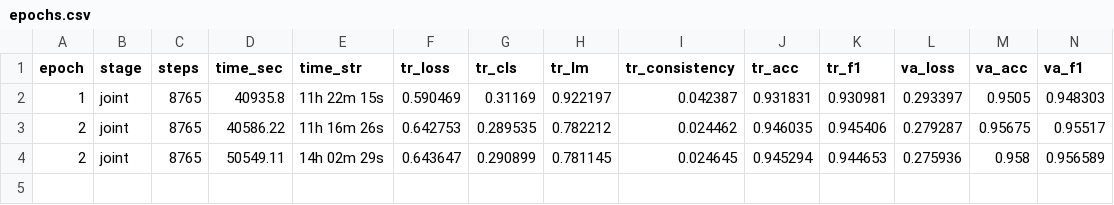
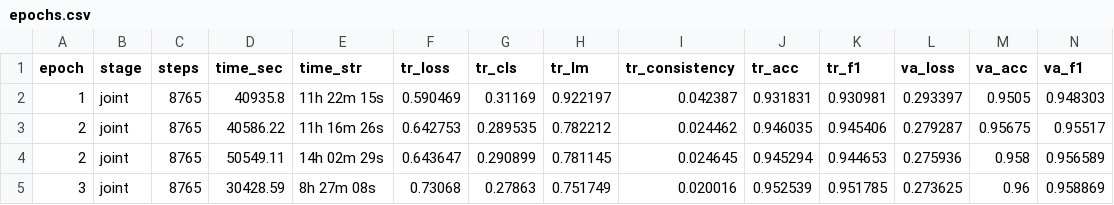
Before and after one commit to git-push-kar/LY_C68, a CSV file: deepfake_project/runs/intern_fused_ground/logs/epochs.csv, drawn as a sheet; only a part is shown; rows hold the shown columns only; the diff names each change by its address in the sheet, - before the commit and + after, or states it on an @@ line.

```diff
--- a/deepfake_project/runs/intern_fused_ground/logs/epochs.csv
+++ b/deepfake_project/runs/intern_fused_ground/logs/epochs.csv
+row 5: 3 | joint | 8765 | 30428.59 | 8h 27m 08s | 0.73068 | 0.27863 | 0.751749 | 0.020016 | 0.952539 | 0.951785 | 0.273625 | 0.96 | 0.958869
```
Also changed, not shown: deepfake_project/runs/intern_fused_ground/logs/steps.csv, 2 other files.
